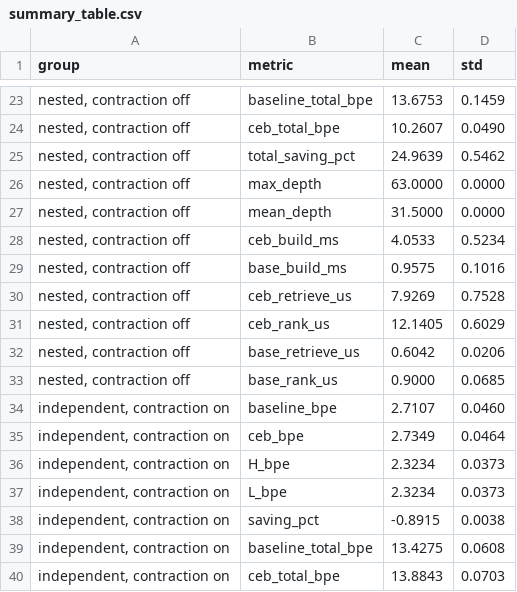
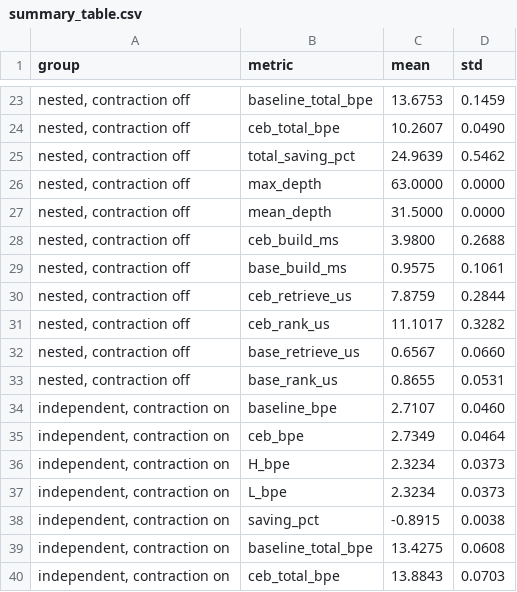
Before and after one commit to sebgt11/Bachelor, a CSV file: Code/summary_table.csv, drawn as a sheet; only a part is shown, gaps mark what is left out; the diff covers the shown part only.

```diff
--- a/Code/summary_table.csv
+++ b/Code/summary_table.csv
@@ -27,8 +27,8 @@ group,metric,mean,std
 "nested, contraction off",mean_depth,31.5000,0.0000
-"nested, contraction off",ceb_build_ms,4.0533,0.5234
-"nested, contraction off",base_build_ms,0.9575,0.1016
-"nested, contraction off",ceb_retrieve_us,7.9269,0.7528
-"nested, contraction off",ceb_rank_us,12.1405,0.6029
-"nested, contraction off",base_retrieve_us,0.6042,0.0206
-"nested, contraction off",base_rank_us,0.9000,0.0685
+"nested, contraction off",ceb_build_ms,3.9800,0.2688
+"nested, contraction off",base_build_ms,0.9575,0.1061
+"nested, contraction off",ceb_retrieve_us,7.8759,0.2844
+"nested, contraction off",ceb_rank_us,11.1017,0.3282
+"nested, contraction off",base_retrieve_us,0.6567,0.0660
+"nested, contraction off",base_rank_us,0.8655,0.0531
 "independent, contraction on",baseline_bpe,2.7107,0.0460
```
Also changed, not shown: 24 edited cells elsewhere in this file, Code/results.csv, 10 other files.
